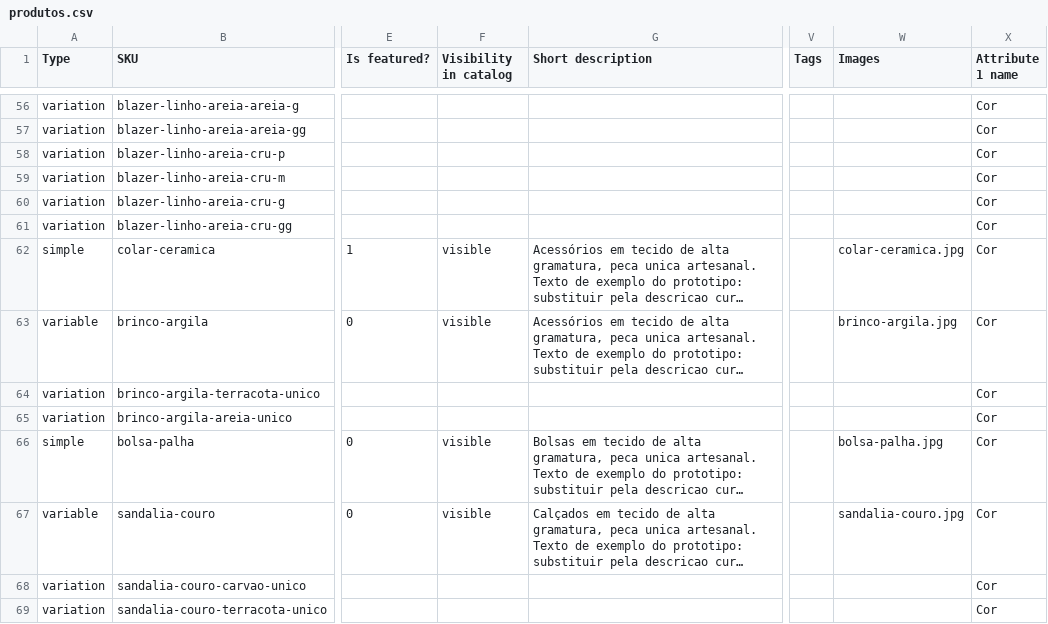
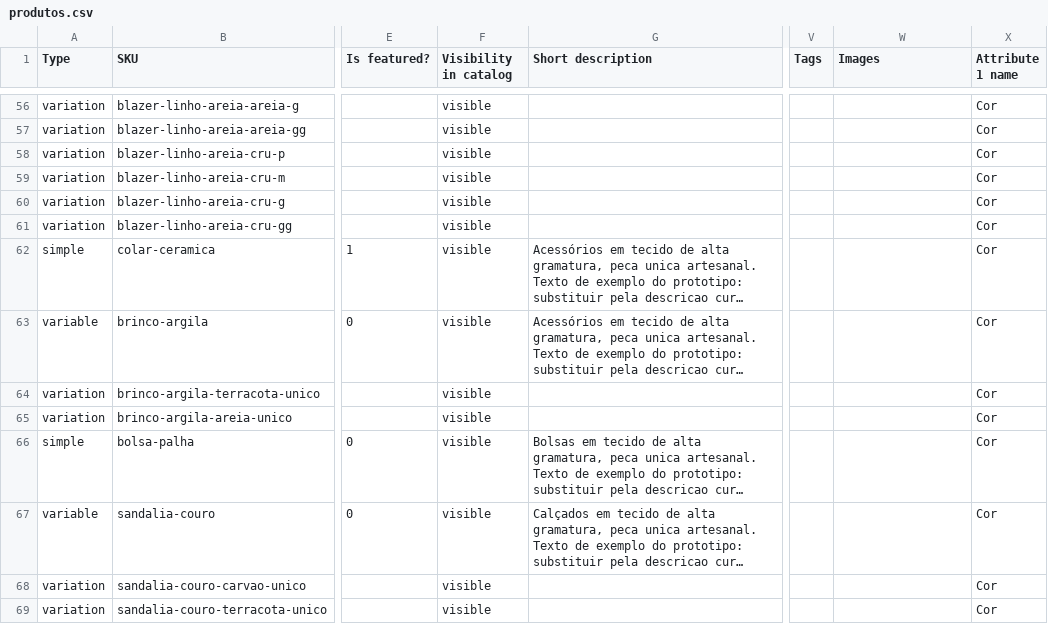
Before and after one commit to mdiascosta/iaracostaoficial, a CSV file: bloco-c/produtos.csv, drawn as a sheet; only a part is shown, gaps mark what is left out; long unchanged cells end in …; the diff covers the shown part only; the diff names each change by its address in the sheet, - before the commit and + after, or states it on an @@ line.

Commit message:
Produtos: imagem fora do CSV e visibilidade nas variacoes (v0.3.27)
Co-authored-by: arena-agent <297053741+arena-agent@users.noreply.github.com>

```diff
--- a/bloco-c/produtos.csv
+++ b/bloco-c/produtos.csv
-F56:F61 (Visibility in catalog): (empty)
+F56:F61 (Visibility in catalog): visible
-W62 (Images): colar-ceramica.jpg
+W62 (Images): (empty)
-W63 (Images): brinco-argila.jpg
+W63 (Images): (empty)
-F64:F65 (Visibility in catalog): (empty)
+F64:F65 (Visibility in catalog): visible
-W66 (Images): bolsa-palha.jpg
+W66 (Images): (empty)
-W67 (Images): sandalia-couro.jpg
+W67 (Images): (empty)
-F68:F69 (Visibility in catalog): (empty)
+F68:F69 (Visibility in catalog): visible
```
Also changed, not shown: 54 edited cells elsewhere in this file, 7 other files.
